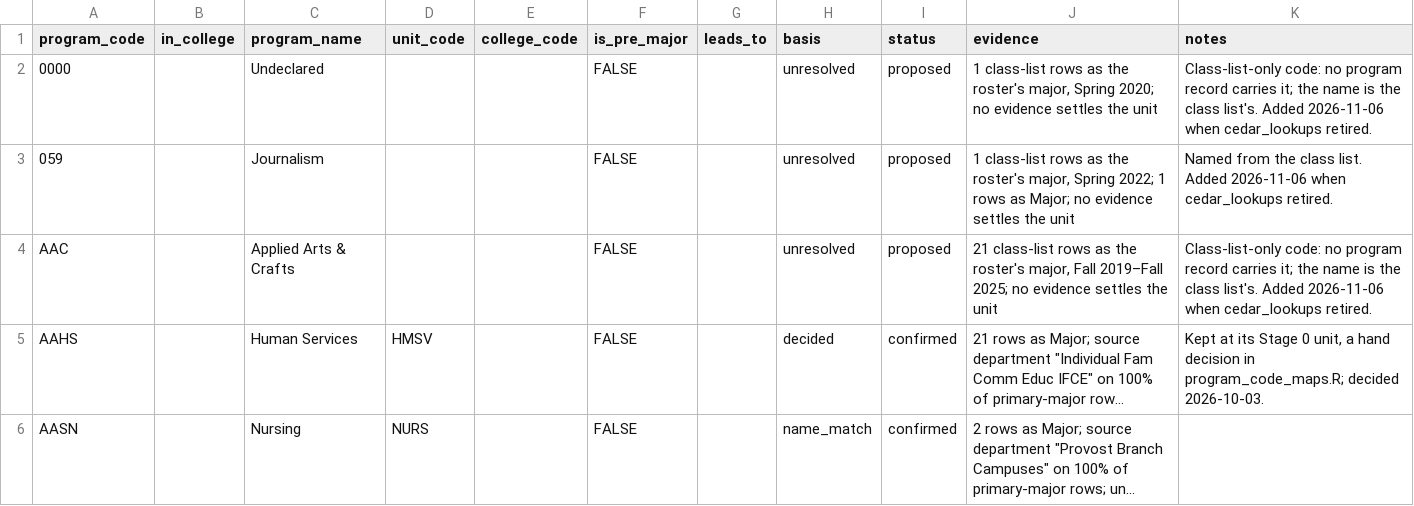
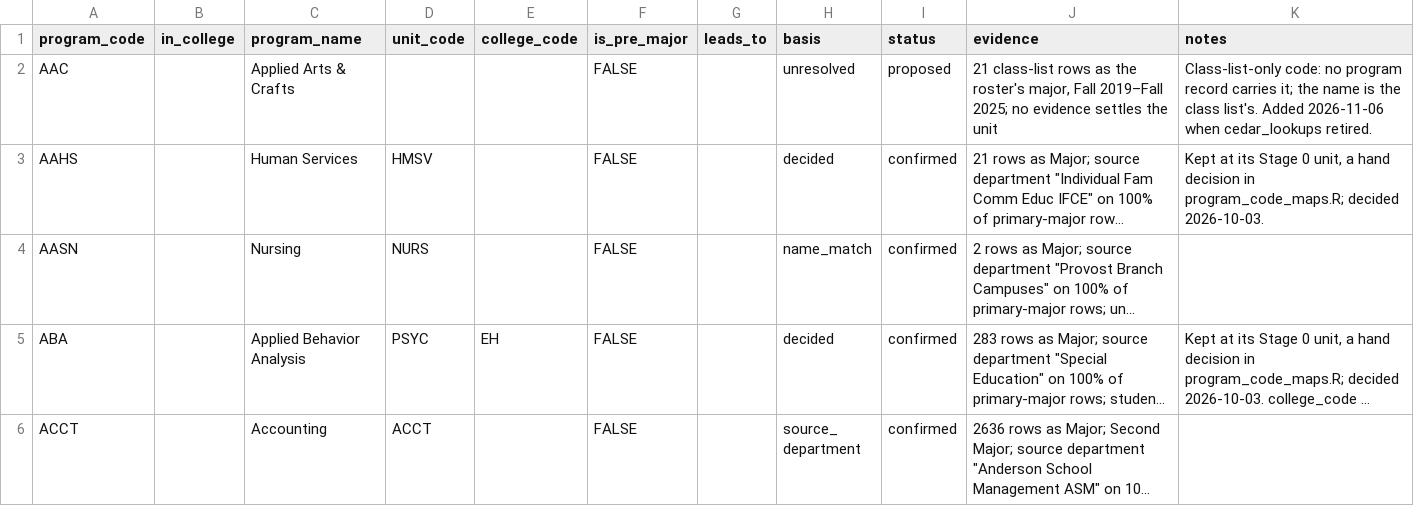
Before and after one commit to cedar-collective/cedar, a CSV file: institution/unm/programs.csv, drawn as a sheet; only a part is shown; the shorter side is filled out with more unchanged rows; long unchanged cells end in ….

```diff
--- a/institution/unm/programs.csv
+++ b/institution/unm/programs.csv
@@ -1,4 +1,2 @@
 program_code,in_college,program_name,unit_code,college_code,is_pre_major,leads_to,basis,status,evidence,notes
-0000,,Undeclared,,,FALSE,,unresolved,proposed,"1 class-list rows as the roster's major, Spring 2020; no evidence settles the unit",Class-list-only code: no program record carries it; the name is the class list's. Added 2026-11-06 when cedar_lookups retired.
-059,,Journalism,,,FALSE,,unresolved,proposed,"1 class-list rows as the roster's major, Spring 2022; 1 rows as Major; no evidence settles the unit",Named from the class list. Added 2026-11-06 when cedar_lookups retired.
 AAC,,Applied Arts & Crafts,,,FALSE,,unresolved,proposed,"21 class-list rows as the roster's major, Fall 2019–Fall 2025; no evidence settles the unit",Class-list-only code: no program record carries it; the name is the class list's. Added 2026-11-06 when cedar_lookups retired.
```
Also changed, not shown: 25 other files.
